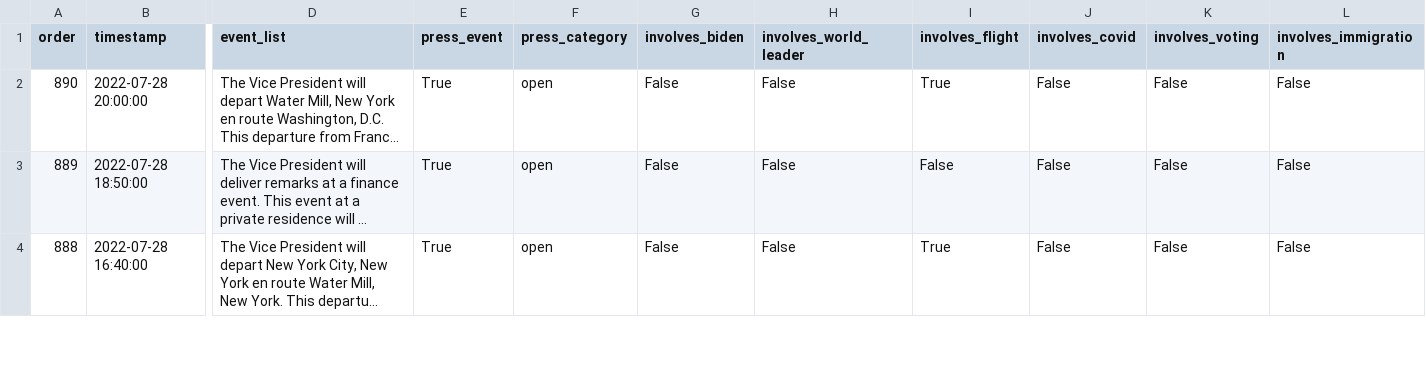
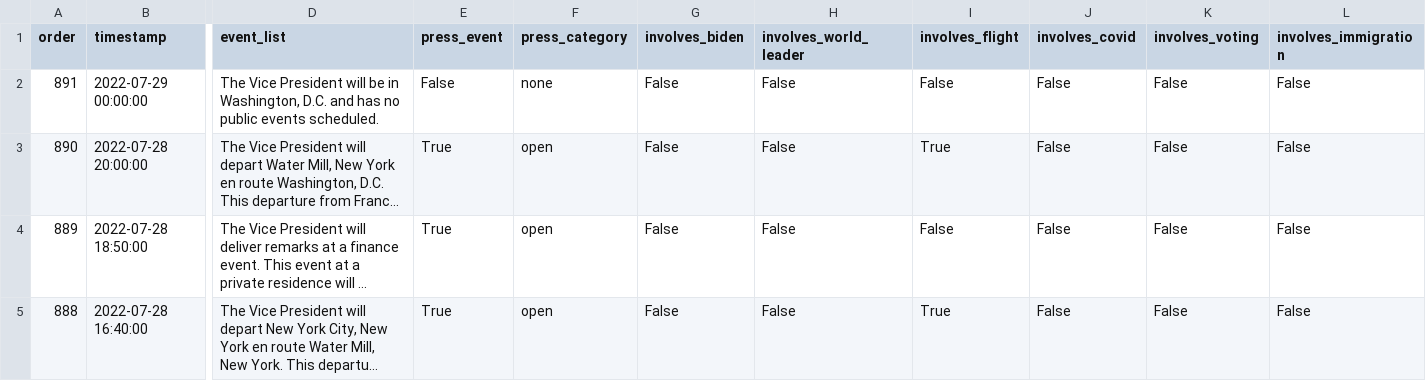
Before and after one commit to datadesk/kamala-harris-schedules, a CSV file: data.csv, drawn as a sheet; only a part is shown, gaps mark what is left out; long unchanged cells end in …; rows hold the shown columns only; the diff names each change by its address in the sheet, - before the commit and + after, or states it on an @@ line.

```diff
--- a/data.csv
+++ b/data.csv
+row 2: 891 | 2022-07-29 00:00:00 | The Vice President will be in Washington, D.C. and has no public events scheduled. | False | none | False | False | False | False | False | False
```
